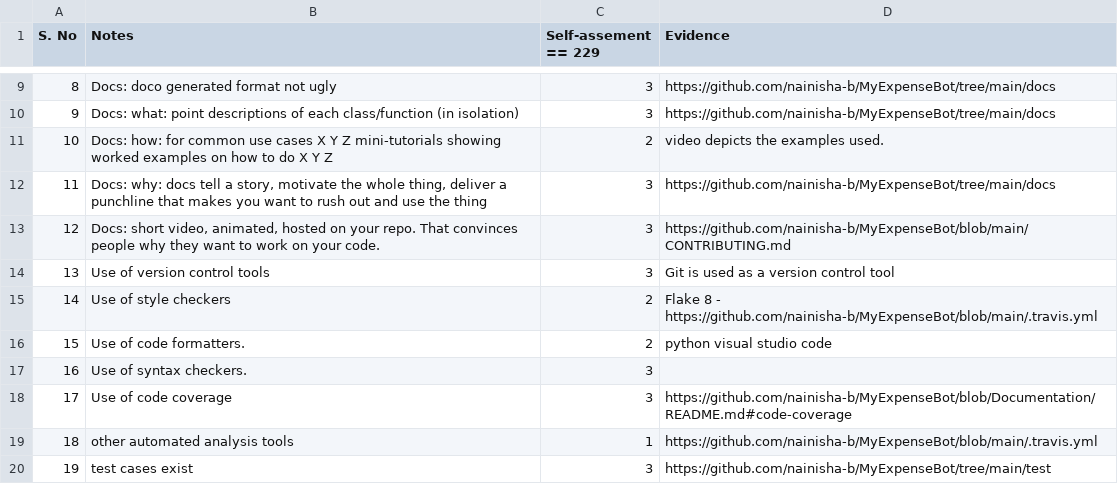
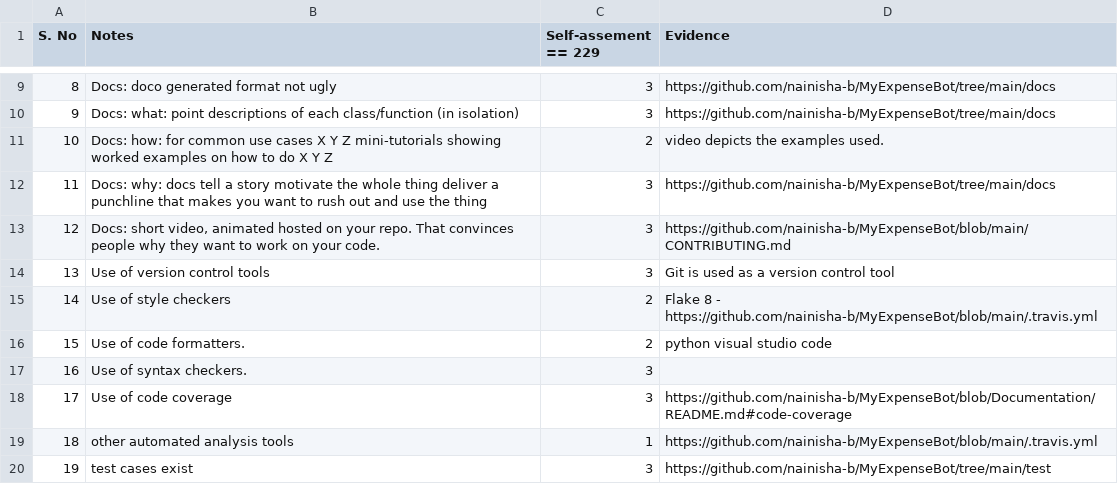
Before and after one commit to prithvish-doshi-17/MyDollarBot-BOTGo, a CSV file: proj2/Project2Rubric.csv, drawn as a sheet; only a part is shown, gaps mark what is left out.

Commit message:
Update Project2Rubric.csv

```diff
--- a/proj2/Project2Rubric.csv
+++ b/proj2/Project2Rubric.csv
@@ -11,4 +11,4 @@ S. No	Notes	Self-assement == 229	Evidence
 10	Docs: how: for common use cases X Y Z mini-tutorials showing worked examples on how to do X Y Z	2	video depicts the examples used.
-11	Docs: why: docs tell a story, motivate the whole thing, deliver a punchline that makes you want to rush out and use the thing	3	https://github.com/nainisha-b/MyExpenseBot/tree/main/docs
-12	Docs: short video, animated, hosted on your repo. That convinces people why they want to work on your code.	3	https://github.com/nainisha-b/MyExpenseBot/blob/main/CONTRIBUTING.md
+11	Docs: why: docs tell a story motivate the whole thing deliver a punchline that makes you want to rush out and use the thing	3	https://github.com/nainisha-b/MyExpenseBot/tree/main/docs
+12	Docs: short video, animated hosted on your repo. That convinces people why they want to work on your code.	3	https://github.com/nainisha-b/MyExpenseBot/blob/main/CONTRIBUTING.md
 13	Use of version control tools	3	Git is used as a version control tool
```
